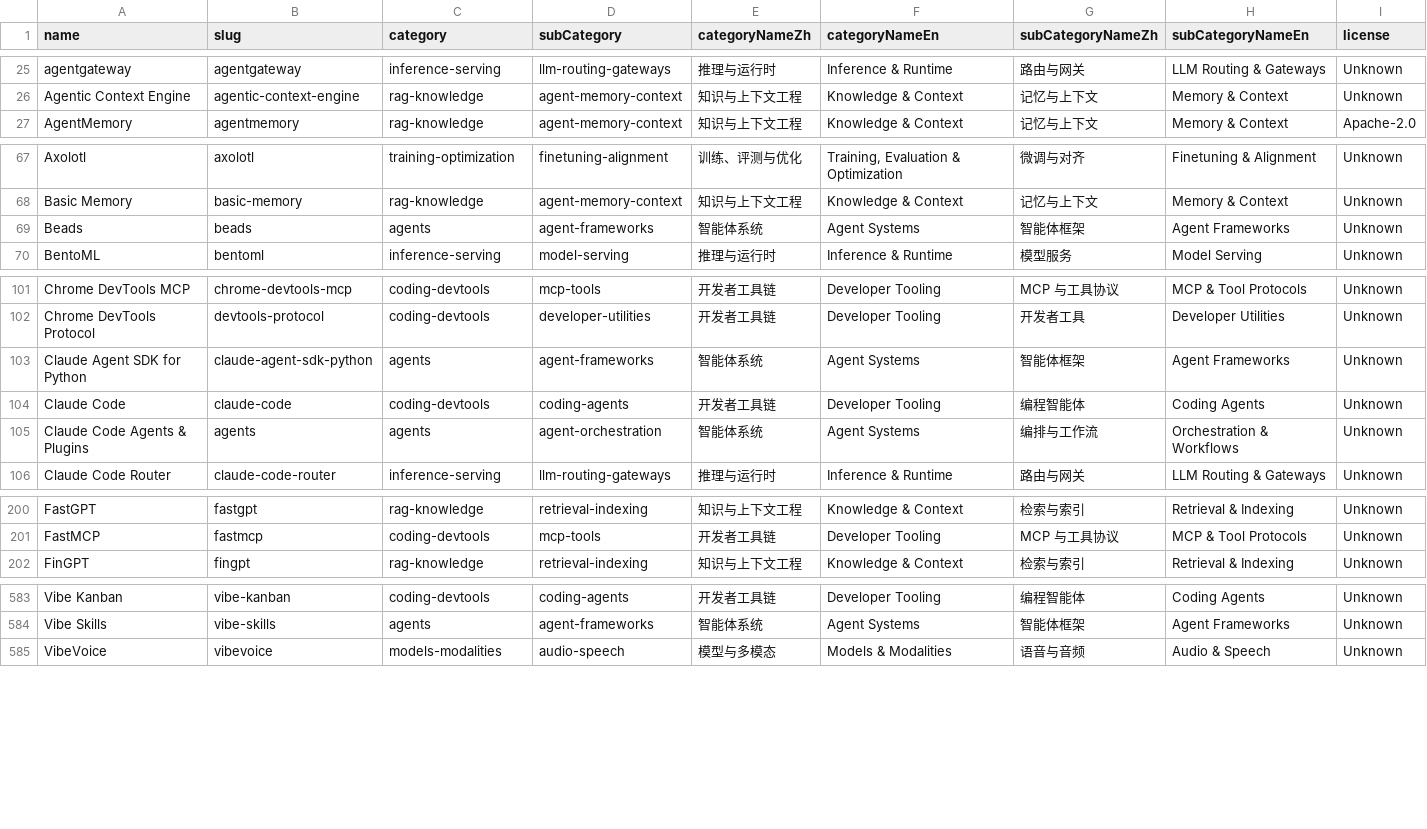
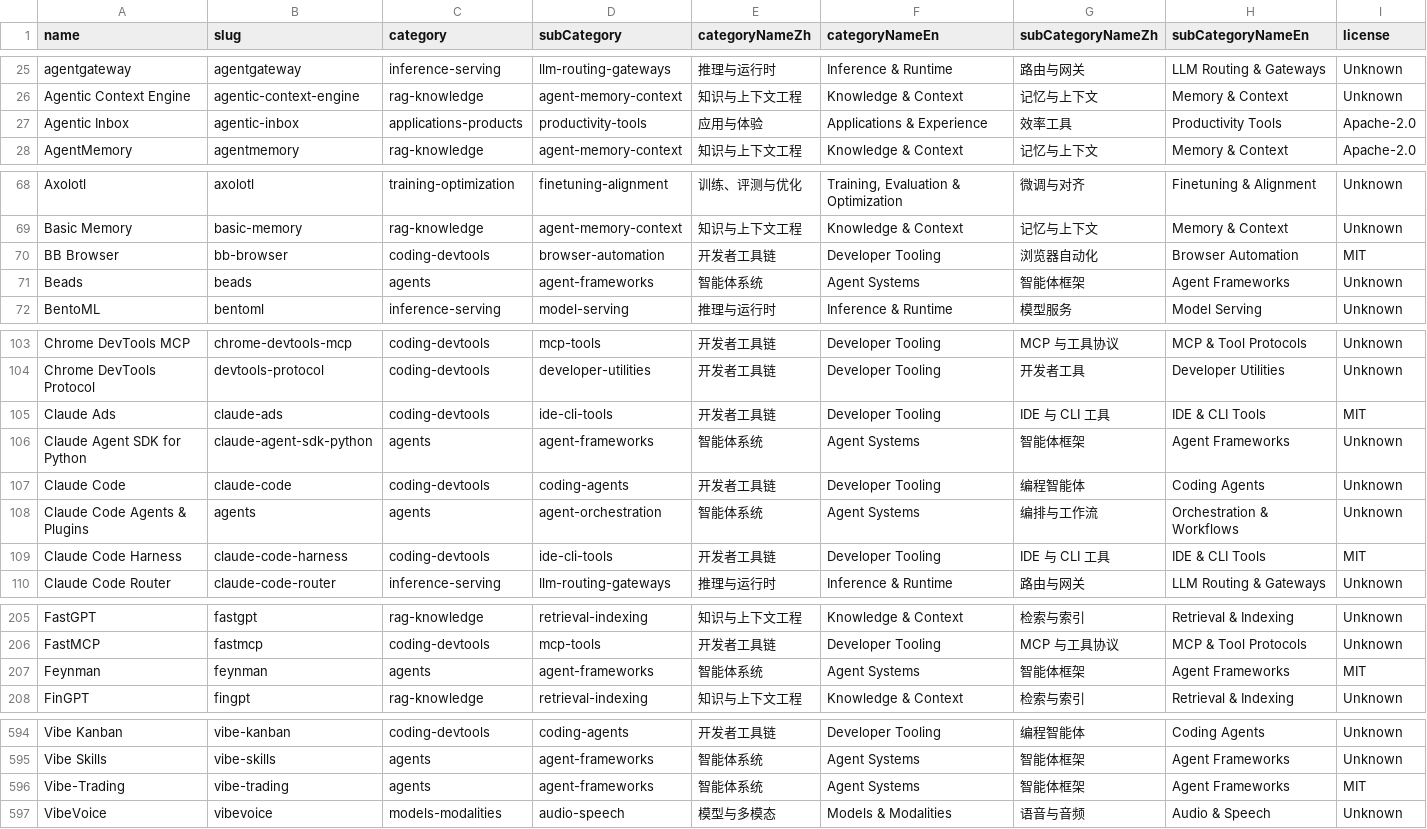
Before and after one commit to rootsongjc/ai-native-landscape, a CSV file: exports/projects.csv, drawn as a sheet; only a part is shown, gaps mark what is left out; rows hold the shown columns only; the diff covers the shown part only; the diff names each change by its address in the sheet, - before the commit and + after, or states it on an @@ line.

Commit message:
Add new projects to the repository: Agentic Inbox, BB Browser, Claude Ads, Claude Code Harness, Context Mode, Feynman, Hyperframes, NotFair, Obsidian Second Brain, Open Generative AI, SkillSpector, Vibe-Trading, Voicebox
Signed-off-by: Jimmy Song <jimmy@dynamia.ai>

```diff
--- a/exports/projects.csv
+++ b/exports/projects.csv
+row 27: Agentic Inbox | agentic-inbox | applications-products | productivity-tools | 应用与体验 | Applications & Experience | 效率工具 | Productivity Tools | Apache-2.0
+row 70: BB Browser | bb-browser | coding-devtools | browser-automation | 开发者工具链 | Developer Tooling | 浏览器自动化 | Browser Automation | MIT
+row 105: Claude Ads | claude-ads | coding-devtools | ide-cli-tools | 开发者工具链 | Developer Tooling | IDE 与 CLI 工具 | IDE & CLI Tools | MIT
+row 109: Claude Code Harness | claude-code-harness | coding-devtools | ide-cli-tools | 开发者工具链 | Developer Tooling | IDE 与 CLI 工具 | IDE & CLI Tools | MIT
+row 207: Feynman | feynman | agents | agent-frameworks | 智能体系统 | Agent Systems | 智能体框架 | Agent Frameworks | MIT
+row 596: Vibe-Trading | vibe-trading | agents | agent-frameworks | 智能体系统 | Agent Systems | 智能体框架 | Agent Frameworks | MIT
```
Also changed, not shown: 7 added rows elsewhere in this file, 27 other files.
